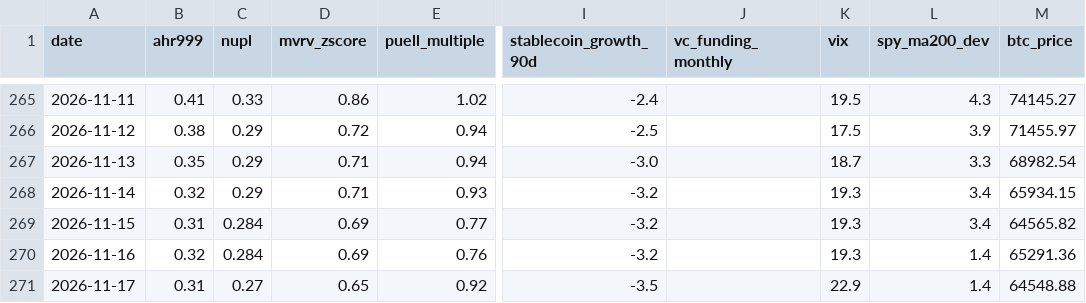
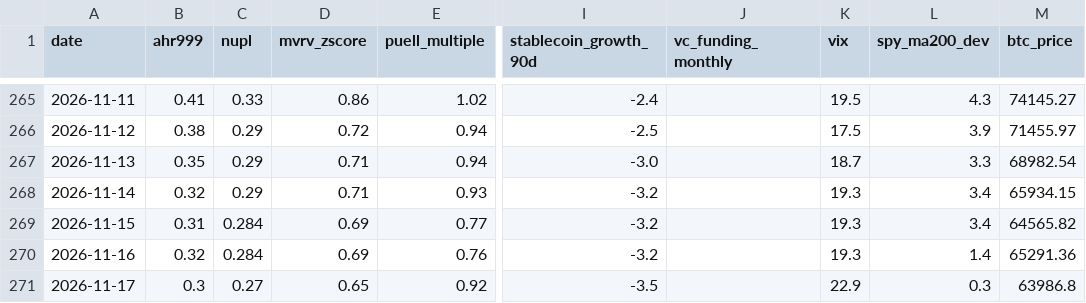
Before and after one commit to June911/personal-site, a CSV file: indicators/history.csv, drawn as a sheet; only a part is shown, gaps mark what is left out; the diff names each change by its address in the sheet, - before the commit and + after, or states it on an @@ line.

```diff
--- a/indicators/history.csv
+++ b/indicators/history.csv
-B271 (ahr999): 0.31
+B271 (ahr999): 0.3
-L271 (spy_ma200_dev): 1.4
+L271 (spy_ma200_dev): 0.3
-M271 (btc_price): 64548.88
+M271 (btc_price): 63986.8
```
Also changed, not shown: 1 other file.
